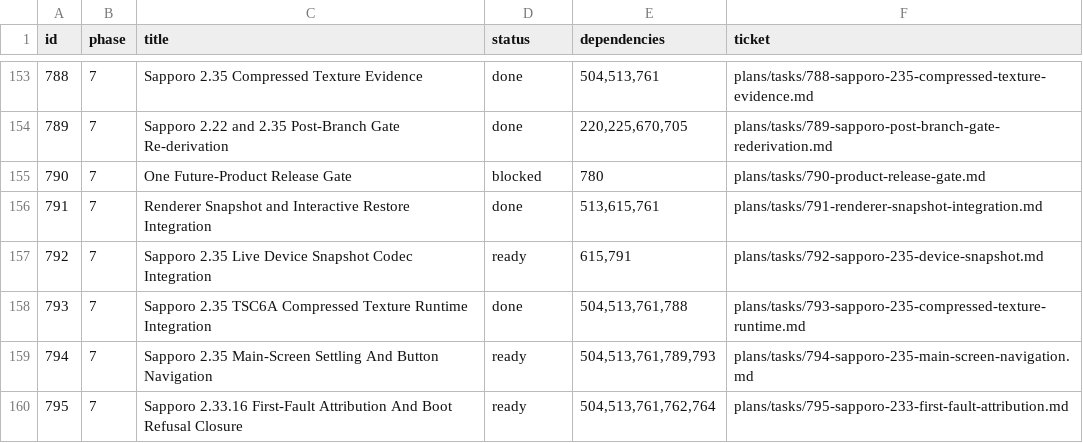
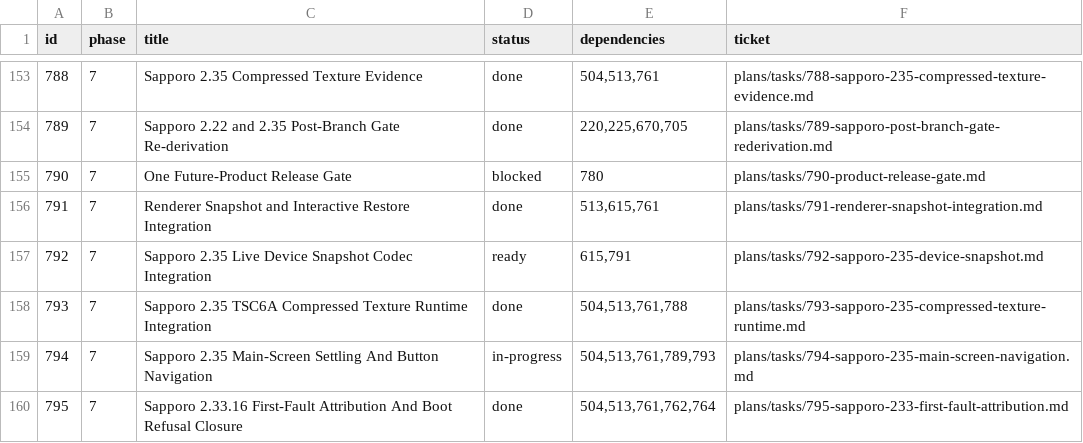
Before and after one commit to palmsnipe/suunto-emu, a TSV file: plans/index.tsv, drawn as a sheet; only a part is shown, gaps mark what is left out.

Commit message:
close ticket 795: gauge fixture entry, 2.22 pin re-derivations, 794 lane census
E-EMU-SAP233-GAUGE-FIXTURE-001 records the AvgVCell 0x19=0xC000
supersession (lane pair 9119ef13), the 2.33 fault-free boundary pair
5d7c9daf, and the control-build-attributed 2.22 re-derivations: all frame
CRCs, PPM frames, and the GPS-cap line count unchanged; only timing
tuples, transcripts, and the 2.22 snapshot/restore chain hashes moved
(verified: live-input x3, onboarding x2, snapshot-restore x2 — all green).
Ticket 795 done; 794 in-progress with the lane-oracle census appended
(NemaGFX whitelist model, refusal ladder, closed live-walk route, CPU-
invisible refusal proof, step-2 capture requirements). contracts 159 OK.

```diff
--- a/plans/index.tsv
+++ b/plans/index.tsv
@@ -158,3 +158,3 @@ id	phase	title	status	dependencies	ticket
 793	7	Sapporo 2.35 TSC6A Compressed Texture Runtime Integration	done	504,513,761,788	plans/tasks/793-sapporo-235-compressed-texture-runtime.md
-794	7	Sapporo 2.35 Main-Screen Settling And Button Navigation	ready	504,513,761,789,793	plans/tasks/794-sapporo-235-main-screen-navigation.md
-795	7	Sapporo 2.33.16 First-Fault Attribution And Boot Refusal Closure	ready	504,513,761,762,764	plans/tasks/795-sapporo-233-first-fault-attribution.md
+794	7	Sapporo 2.35 Main-Screen Settling And Button Navigation	in-progress	504,513,761,789,793	plans/tasks/794-sapporo-235-main-screen-navigation.md
+795	7	Sapporo 2.33.16 First-Fault Attribution And Boot Refusal Closure	done	504,513,761,762,764	plans/tasks/795-sapporo-233-first-fault-attribution.md
```
Also changed, not shown: 7 other files.
